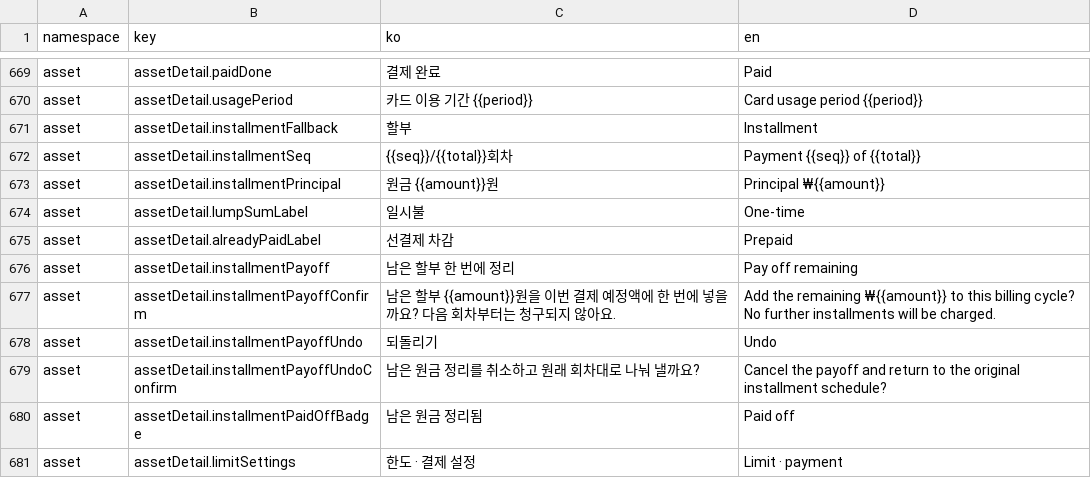
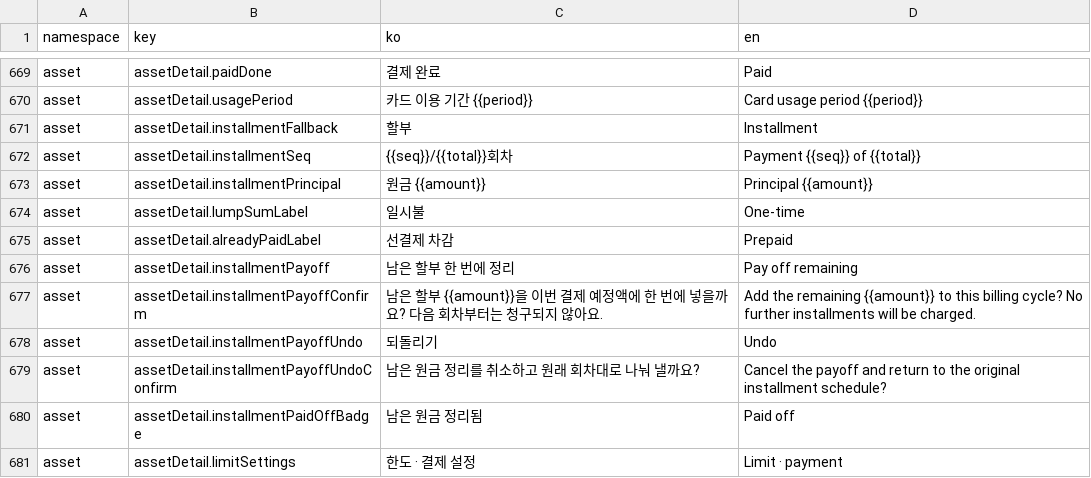
Before and after one commit to lshdainty/porest-desk-front, a CSV file: i18n/translations.csv, drawn as a sheet; only a part is shown, gaps mark what is left out.

Commit message:
fix(asset): 할부 원금 표시의 통화 단위가 겹치지 않게 한다
money() 가 이미 단위까지 붙인다(ko "…원", en "₩…"). 번역 키에 단위를 또
넣어 "원금 ₩₩100,000,000" · "…원원" 으로 겹쳤다. dev 화면 클릭 테스트에서
발견. 키에서 단위를 뺀다 — 단위는 money() 한 곳만 책임진다.

Release-Note: skip

```diff
--- a/i18n/translations.csv
+++ b/i18n/translations.csv
@@ -672,3 +672,3 @@ asset,assetDetail.installmentFallback,할부,Installment
 asset,assetDetail.installmentSeq,{{seq}}/{{total}}회차,Payment {{seq}} of {{total}}
-asset,assetDetail.installmentPrincipal,원금 {{amount}}원,Principal ₩{{amount}}
+asset,assetDetail.installmentPrincipal,원금 {{amount}},Principal {{amount}}
 asset,assetDetail.lumpSumLabel,일시불,One-time
@@ -676,3 +676,3 @@ asset,assetDetail.alreadyPaidLabel,선결제 차감,Prepaid
 asset,assetDetail.installmentPayoff,남은 할부 한 번에 정리,Pay off remaining
-asset,assetDetail.installmentPayoffConfirm,남은 할부 {{amount}}원을 이번 결제 예정액에 한 번에 넣을까요? 다음 회차부터는 청구되지 않아요.,Add the remaining ₩{{amount}} to this billing cycle? No further installments will be charged.
+asset,assetDetail.installmentPayoffConfirm,남은 할부 {{amount}}을 이번 결제 예정액에 한 번에 넣을까요? 다음 회차부터는 청구되지 않아요.,Add the remaining {{amount}} to this billing cycle? No further installments will be charged.
 asset,assetDetail.installmentPayoffUndo,되돌리기,Undo
```
